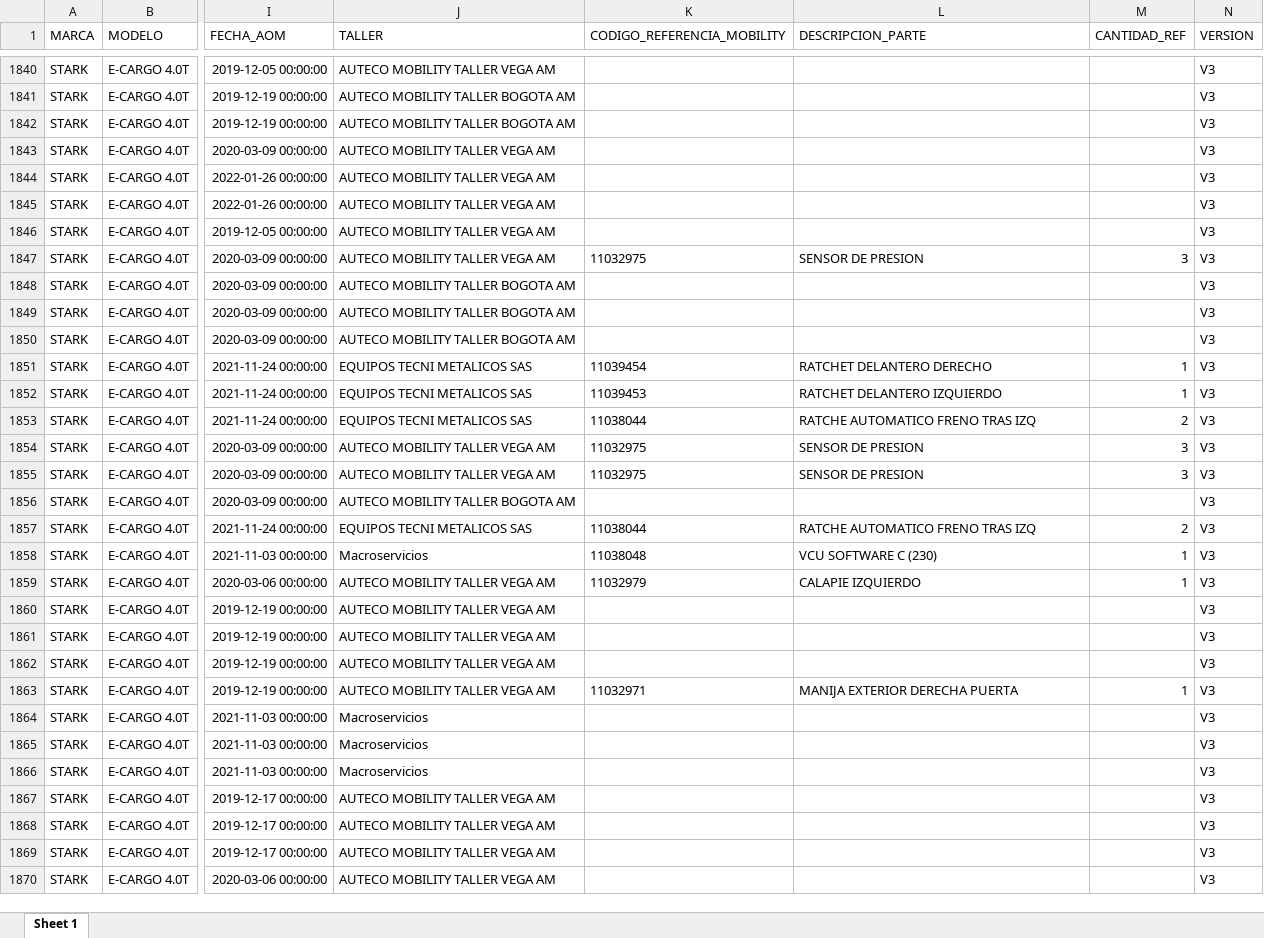
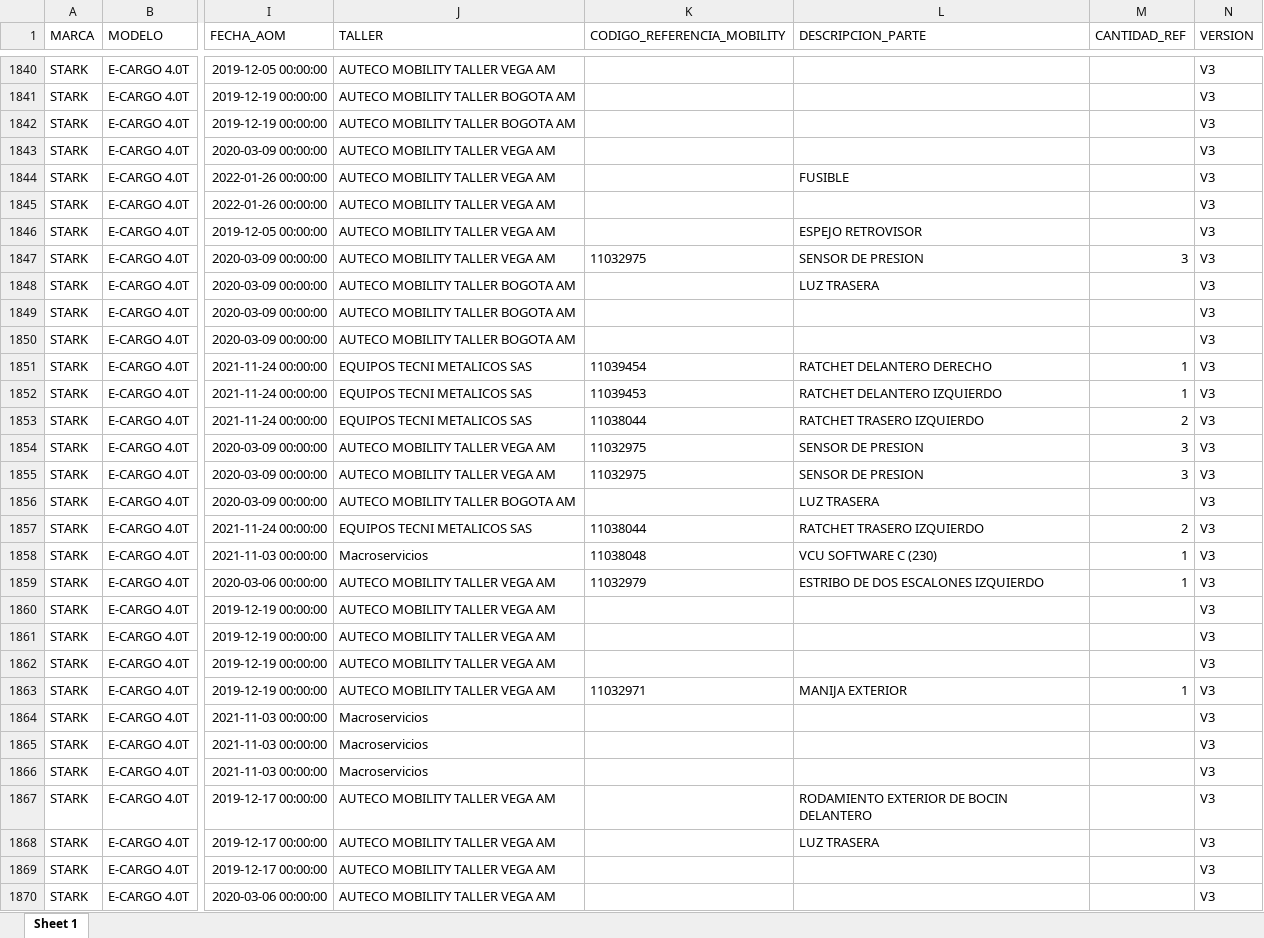
Before and after one commit to SebastianGaviria36/ProyectoBusiness, an Excel workbook: datosModelo2.xlsx, sheet Sheet 1, drawn as a sheet; only a part is shown, gaps mark what is left out; values as stored, in another font and other column widths than the file's, no borders; the diff covers the shown part only; the diff names each change by its address in the sheet, - before the commit and + after, or states it on an @@ line.

Commit message:
New changes to dataset done!

```diff
--- a/datosModelo2.xlsx (sheet Sheet 1)
+++ b/datosModelo2.xlsx (sheet Sheet 1)
-L1844 (DESCRIPCION_PARTE): (empty)
+L1844 (DESCRIPCION_PARTE): FUSIBLE
-L1846 (DESCRIPCION_PARTE): (empty)
+L1846 (DESCRIPCION_PARTE): ESPEJO RETROVISOR
-L1848 (DESCRIPCION_PARTE): (empty)
+L1848 (DESCRIPCION_PARTE): LUZ TRASERA
-L1853 (DESCRIPCION_PARTE): RATCHE AUTOMATICO FRENO TRAS IZQ
+L1853 (DESCRIPCION_PARTE): RATCHET TRASERO IZQUIERDO
-L1856 (DESCRIPCION_PARTE): (empty)
+L1856 (DESCRIPCION_PARTE): LUZ TRASERA
-L1857 (DESCRIPCION_PARTE): RATCHE AUTOMATICO FRENO TRAS IZQ
+L1857 (DESCRIPCION_PARTE): RATCHET TRASERO IZQUIERDO
-L1859 (DESCRIPCION_PARTE): CALAPIE IZQUIERDO
+L1859 (DESCRIPCION_PARTE): ESTRIBO DE DOS ESCALONES IZQUIERDO
-L1863 (DESCRIPCION_PARTE): MANIJA EXTERIOR DERECHA PUERTA
+L1863 (DESCRIPCION_PARTE): MANIJA EXTERIOR
-L1867 (DESCRIPCION_PARTE): (empty)
+L1867 (DESCRIPCION_PARTE): RODAMIENTO EXTERIOR DE BOCIN DELANTERO
-L1868 (DESCRIPCION_PARTE): (empty)
+L1868 (DESCRIPCION_PARTE): LUZ TRASERA
```
Also changed, not shown: 228 edited cells elsewhere in this sheet, 1 other file.
